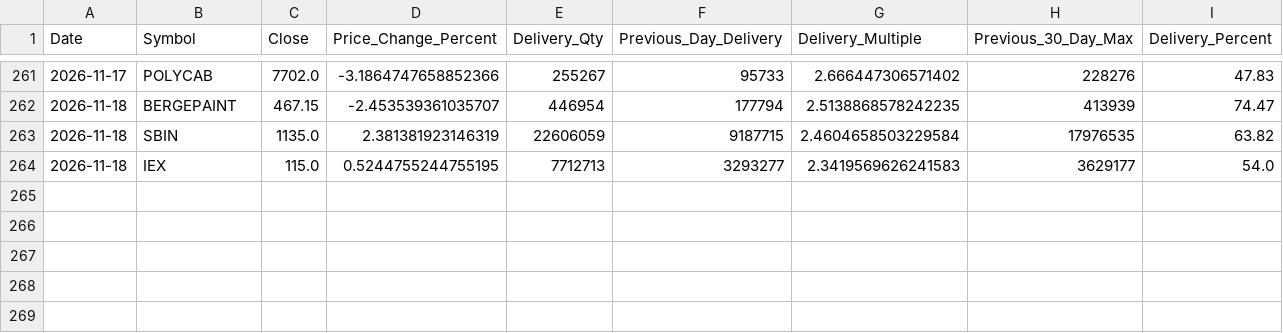
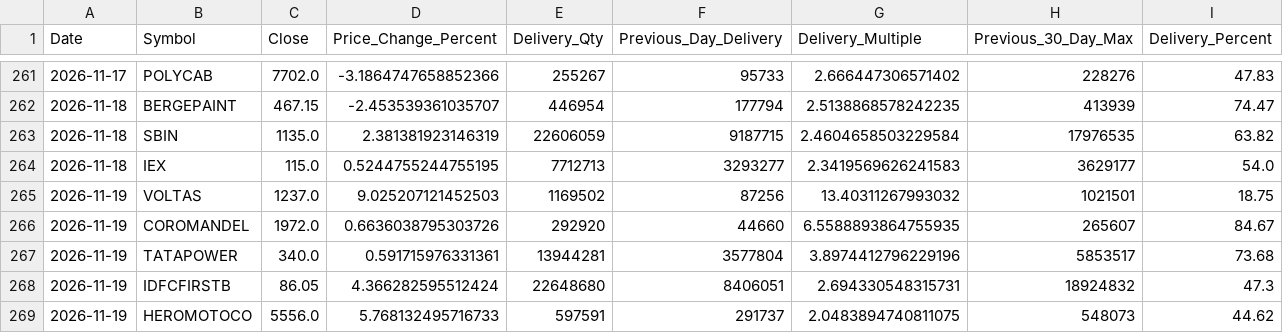
Before and after one commit to ssiva5394-prog/nse-delivery-screener, a CSV file: historical_signals.csv, drawn as a sheet; only a part is shown, gaps mark what is left out.

```diff
--- a/historical_signals.csv
+++ b/historical_signals.csv
@@ -264 +264,6 @@ Date,Symbol,Close,Price_Change_Percent,Delivery_Qty,Previous_Day_Delivery,Delive
 2026-11-18,IEX,115.0,0.5244755244755195,7712713,3293277,2.3419569626241583,3629177,54.0
+2026-11-19,VOLTAS,1237.0,9.025207121452503,1169502,87256,13.40311267993032,1021501,18.75
+2026-11-19,COROMANDEL,1972.0,0.6636038795303726,292920,44660,6.5588893864755935,265607,84.67
+2026-11-19,TATAPOWER,340.0,0.591715976331361,13944281,3577804,3.8974412796229196,5853517,73.68
+2026-11-19,IDFCFIRSTB,86.05,4.366282595512424,22648680,8406051,2.694330548315731,18924832,47.3
+2026-11-19,HEROMOTOCO,5556.0,5.768132495716733,597591,291737,2.0483894740811075,548073,44.62
```
Also changed, not shown: signals.csv, 3 other files.
